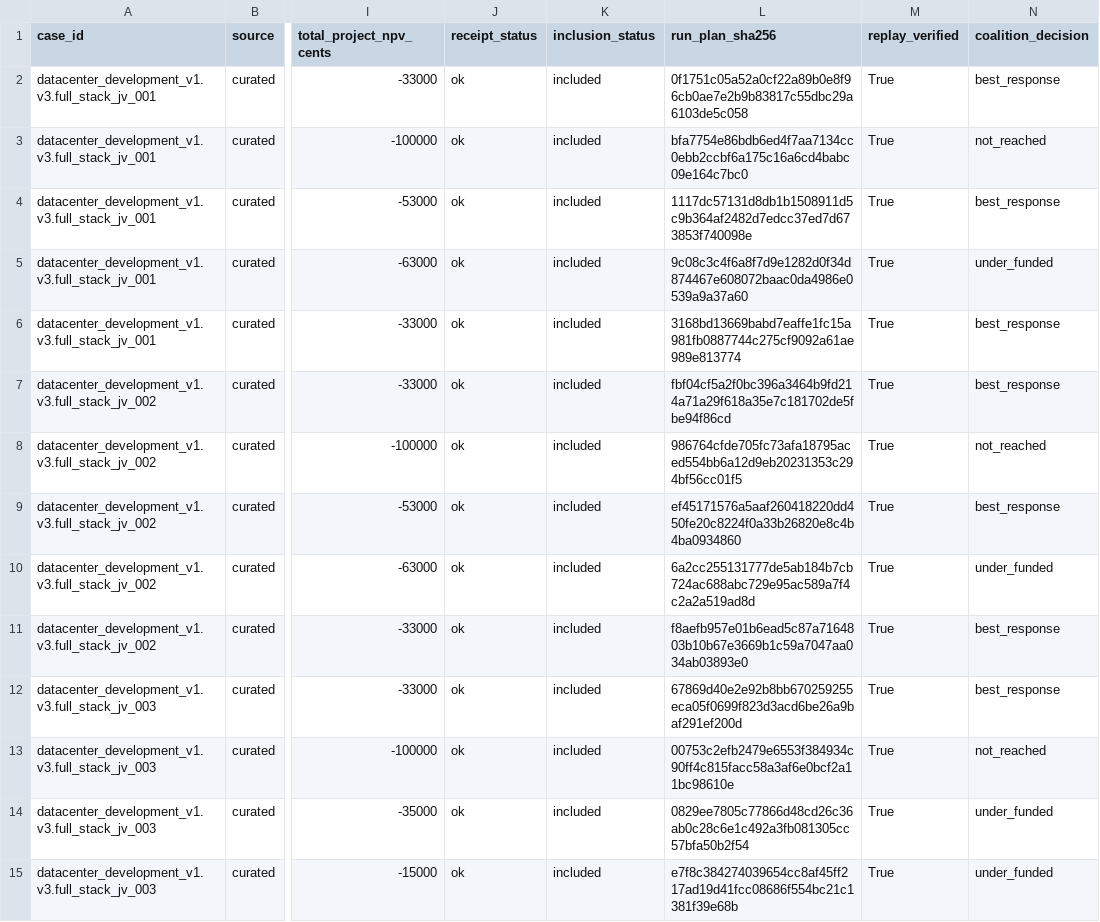
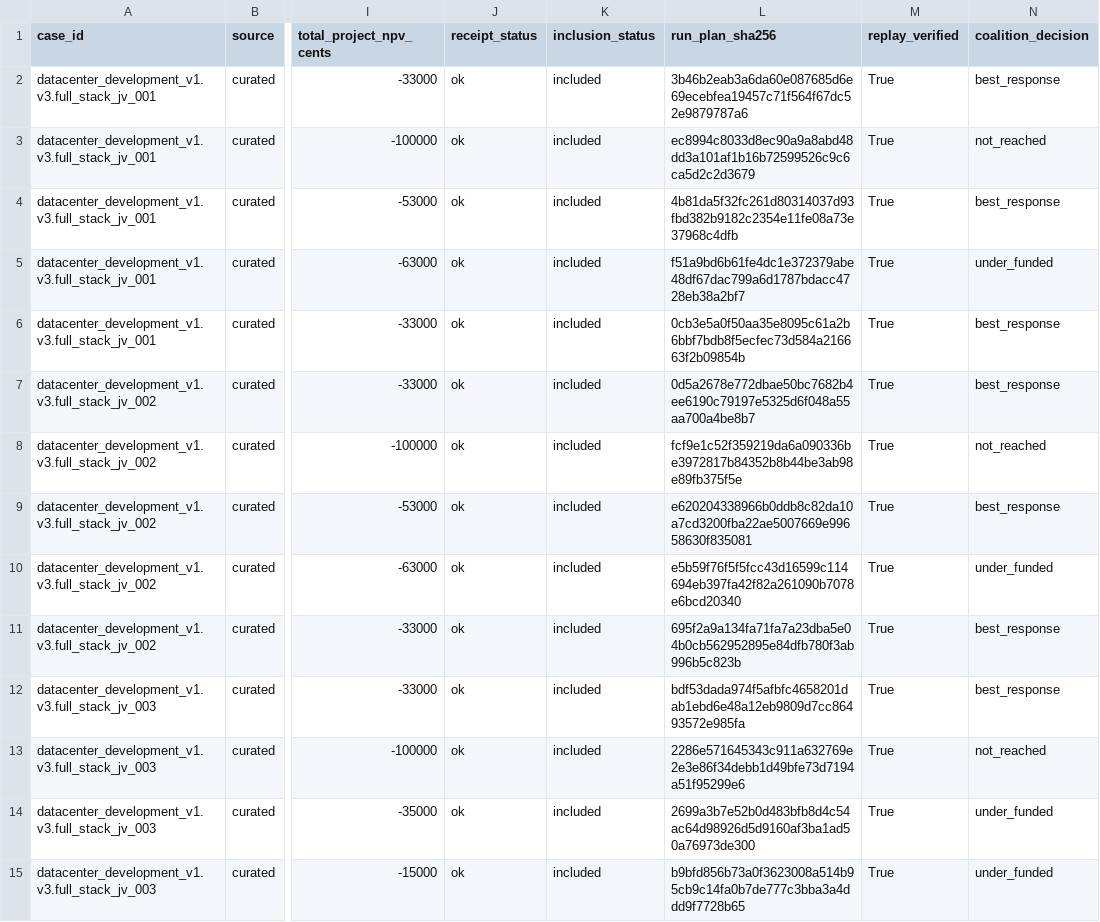
Before and after one commit to aeread-org/AERead, a CSV file: evidence/datacenter_development/datacenter_v3_jv_scored_controls_v1/tables/controls.csv, drawn as a sheet; only a part is shown, gaps mark what is left out; the diff covers the shown part only; the diff names each change by its address in the sheet, - before the commit and + after, or states it on an @@ line.

```diff
--- a/evidence/datacenter_development/datacenter_v3_jv_scored_controls_v1/tables/controls.csv
+++ b/evidence/datacenter_development/datacenter_v3_jv_scored_controls_v1/tables/controls.csv
-L2 (run_plan_sha256): 0f1751c05a52a0cf22a89b0e8f96cb0ae7e2b9b83817c55dbc29a6103de5c058
+L2 (run_plan_sha256): 3b46b2eab3a6da60e087685d6e69ecebfea19457c71f564f67dc52e9879787a6
-L3 (run_plan_sha256): bfa7754e86bdb6ed4f7aa7134cc0ebb2ccbf6a175c16a6cd4babc09e164c7bc0
+L3 (run_plan_sha256): ec8994c8033d8ec90a9a8abd48dd3a101af1b16b72599526c9c6ca5d2c2d3679
-L4 (run_plan_sha256): 1117dc57131d8db1b1508911d5c9b364af2482d7edcc37ed7d673853f740098e
+L4 (run_plan_sha256): 4b81da5f32fc261d80314037d93fbd382b9182c2354e11fe08a73e37968c4dfb
-L5 (run_plan_sha256): 9c08c3c4f6a8f7d9e1282d0f34d874467e608072baac0da4986e0539a9a37a60
+L5 (run_plan_sha256): f51a9bd6b61fe4dc1e372379abe48df67dac799a6d1787bdacc4728eb38a2bf7
-L6 (run_plan_sha256): 3168bd13669babd7eaffe1fc15a981fb0887744c275cf9092a61ae989e813774
+L6 (run_plan_sha256): 0cb3e5a0f50aa35e8095c61a2b6bbf7bdb8f5ecfec73d584a216663f2b09854b
-L7 (run_plan_sha256): fbf04cf5a2f0bc396a3464b9fd214a71a29f618a35e7c181702de5fbe94f86cd
+L7 (run_plan_sha256): 0d5a2678e772dbae50bc7682b4ee6190c79197e5325d6f048a55aa700a4be8b7
-L8 (run_plan_sha256): 986764cfde705fc73afa18795aced554bb6a12d9eb20231353c294bf56cc01f5
+L8 (run_plan_sha256): fcf9e1c52f359219da6a090336be3972817b84352b8b44be3ab98e89fb375f5e
-L9 (run_plan_sha256): ef45171576a5aaf260418220dd450fe20c8224f0a33b26820e8c4b4ba0934860
+L9 (run_plan_sha256): e620204338966b0ddb8c82da10a7cd3200fba22ae5007669e99658630f835081
-L10 (run_plan_sha256): 6a2cc255131777de5ab184b7cb724ac688abc729e95ac589a7f4c2a2a519ad8d
+L10 (run_plan_sha256): e5b59f76f5f5fcc43d16599c114694eb397fa42f82a261090b7078e6bcd20340
-L11 (run_plan_sha256): f8aefb957e01b6ead5c87a7164803b10b67e3669b1c59a7047aa034ab03893e0
+L11 (run_plan_sha256): 695f2a9a134fa71fa7a23dba5e04b0cb562952895e84dfb780f3ab996b5c823b
-L12 (run_plan_sha256): 67869d40e2e92b8bb670259255eca05f0699f823d3acd6be26a9baf291ef200d
+L12 (run_plan_sha256): bdf53dada974f5afbfc4658201dab1ebd6e48a12eb9809d7cc86493572e985fa
-L13 (run_plan_sha256): 00753c2efb2479e6553f384934c90ff4c815facc58a3af6e0bcf2a11bc98610e
+L13 (run_plan_sha256): 2286e571645343c911a632769e2e3e86f34debb1d49bfe73d7194a51f95299e6
-L14 (run_plan_sha256): 0829ee7805c77866d48cd26c36ab0c28c6e1c492a3fb081305cc57bfa50b2f54
+L14 (run_plan_sha256): 2699a3b7e52b0d483bfb8d4c54ac64d98926d5d9160af3ba1ad50a76973de300
-L15 (run_plan_sha256): e7f8c384274039654cc8af45ff217ad19d41fcc08686f554bc21c1381f39e68b
+L15 (run_plan_sha256): b9bfd856b73a0f3623008a514b95cb9c14fa0b7de777c3bba3a4ddd9f7728b65
```
Also changed, not shown: 16 edited cells elsewhere in this file, evidence/datacenter_development/datacenter_v2_interface3_scored_controls_v1/tables/controls.csv, evidence/datacenter_development/datacenter_v2_scored_controls_v1/tables/controls.csv, 42 other files.
